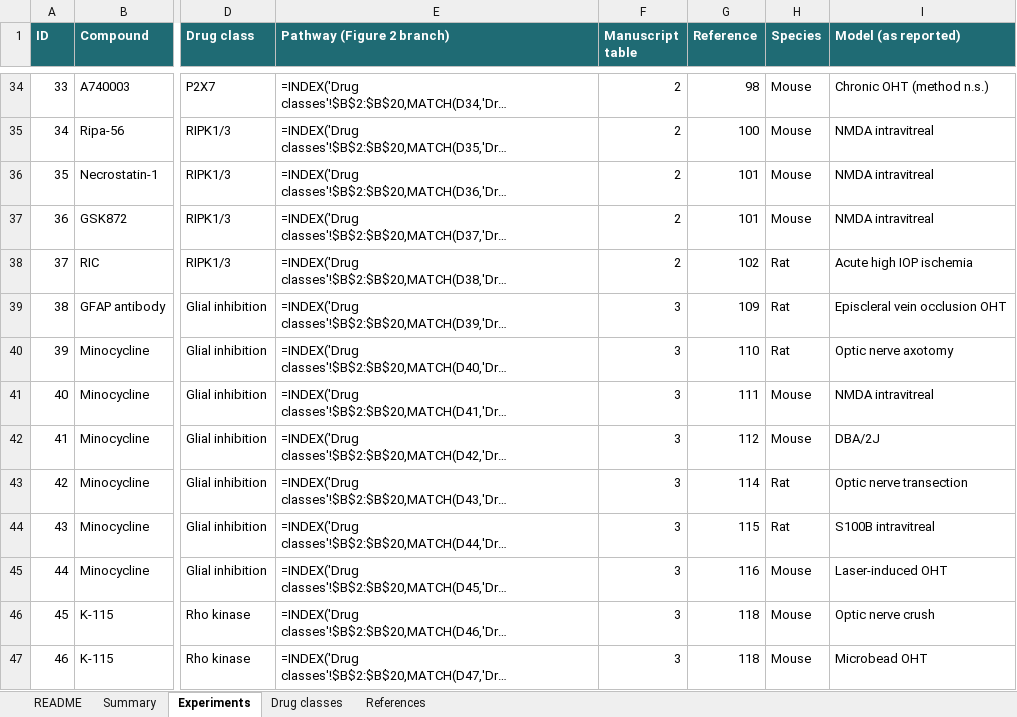
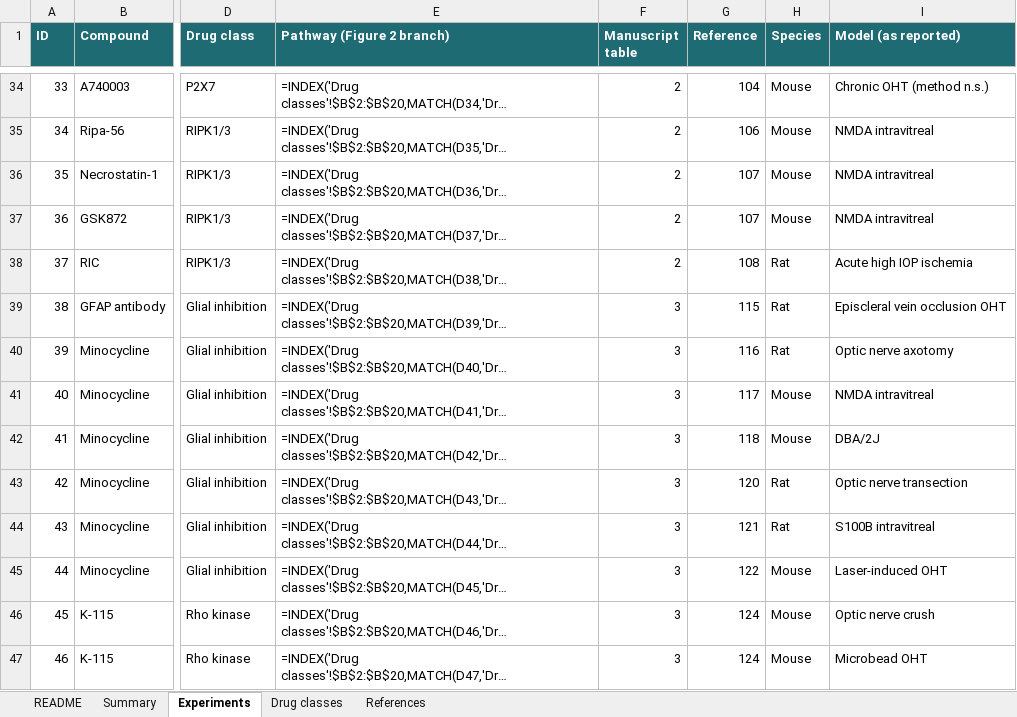
Before and after one commit to polinaim/ReviewAbstract, an Excel workbook: data/RGC_wheel_source_data.xlsx, sheet Experiments, drawn as a sheet; only a part is shown, gaps mark what is left out; long unchanged cells end in …; values as stored, in another font and other column widths than the file's, no borders; formulas without a stored value are shown as written; the diff covers the shown part only; the diff names each change by its address in the sheet, - before the commit and + after, or states it on an @@ line.

```diff
--- a/data/RGC_wheel_source_data.xlsx (sheet Experiments)
+++ b/data/RGC_wheel_source_data.xlsx (sheet Experiments)
-G34 (Reference): 98
+G34 (Reference): 104
-G35 (Reference): 100
+G35 (Reference): 106
-G36:G37 (Reference): 101
+G36:G37 (Reference): 107
-G38 (Reference): 102
+G38 (Reference): 108
-G39 (Reference): 109
+G39 (Reference): 115
-G40 (Reference): 110
+G40 (Reference): 116
-G41 (Reference): 111
+G41 (Reference): 117
-G42 (Reference): 112
+G42 (Reference): 118
-G43 (Reference): 114
+G43 (Reference): 120
-G44 (Reference): 115
+G44 (Reference): 121
-G45 (Reference): 116
+G45 (Reference): 122
-G46:G47 (Reference): 118
+G46:G47 (Reference): 124
```
Also changed, not shown: 59 edited cells elsewhere in this sheet, sheet References, 6 other files.
